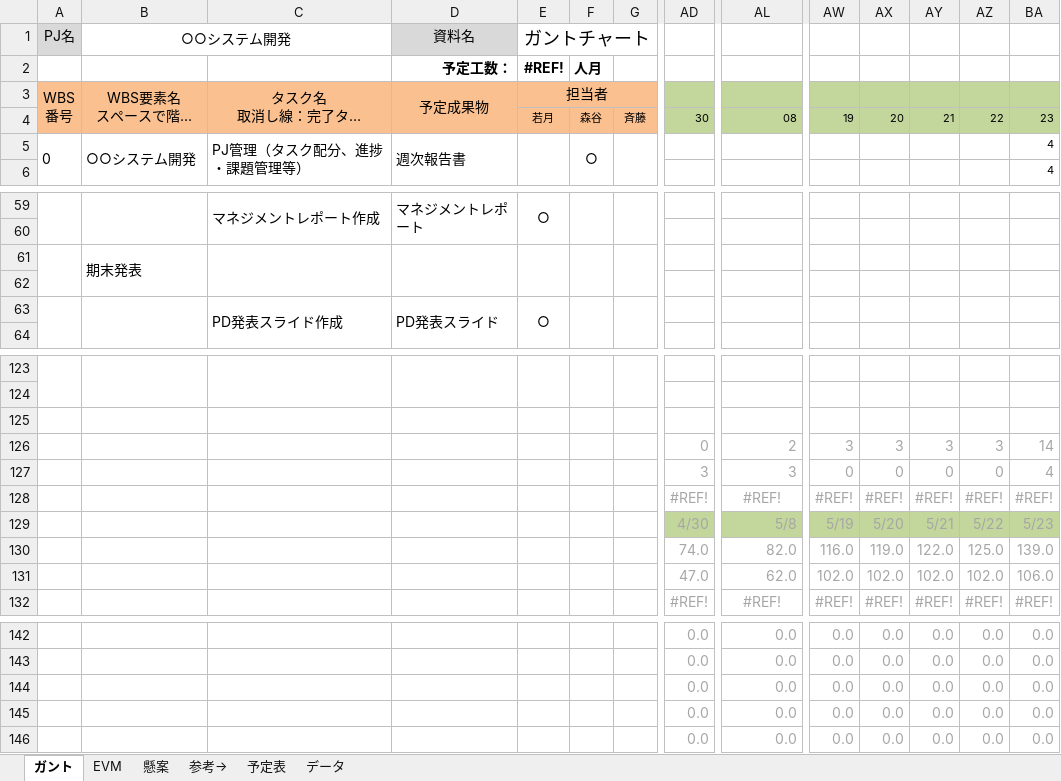
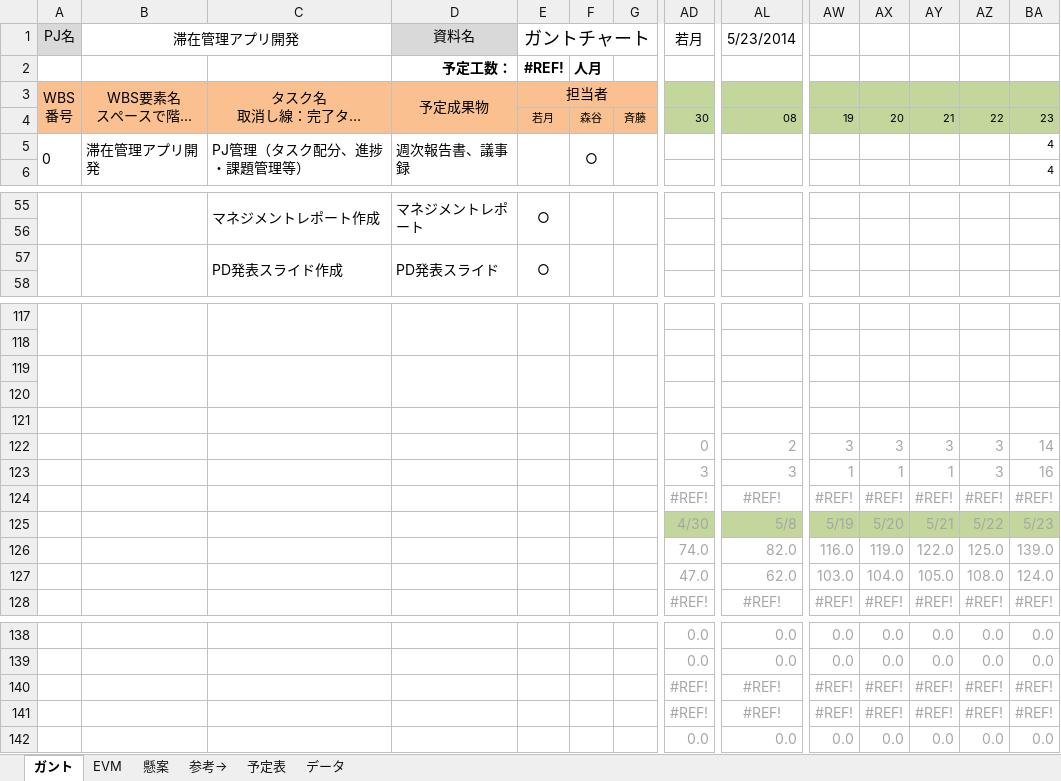
Before and after one commit to shimoda-a/pmpractice, an Excel workbook: yabuki-a/PM演習矢吹a/PM演習_管理ツール_矢吹研A班.xlsx, sheet ガント, drawn as a sheet; only a part is shown, gaps mark what is left out; long unchanged cells end in …; values as stored, in another font and other column widths than the file's, no borders; conditional formats not drawn; removed rows and columns are numbered as before the commit, all else as after; rows hold the shown columns only; the diff covers the shown part only; the diff names each change by its address in the sheet, - before the commit and + after, or states it on an @@ line.

Commit message:
管理ツール、WBS変更

```diff
--- a/yabuki-a/PM演習矢吹a/PM演習_管理ツール_矢吹研A班.xlsx (sheet ガント)
+++ b/yabuki-a/PM演習矢吹a/PM演習_管理ツール_矢吹研A班.xlsx (sheet ガント)
-B1: ○○システム開発
+B1: 滞在管理アプリ開発
-AD1: (empty)
+AD1: 若月
-AL1: (empty)
+AL1: 5/23/2014
-B5 (滞在管理アプリ開発): ○○システム開発
+B5 (滞在管理アプリ開発): 滞在管理アプリ開発
-D5 (資料名): 週次報告書
+D5 (資料名): 週次報告書、議事録
-row 61:  | 期末発表
-row 62: (empty)
+A119:A120 merged
+B119:B120 merged
+C119:C120 merged
+D119:D120 merged
+E119:E120 merged
+F119:F120 merged
+G119:G120 merged
+row 120: (empty)
+row 121: (empty)
-AW123: 0
+AW123: 1
-AX123: 0
+AX123: 1
-AY123: 0
+AY123: 1
-AZ123: 0
+AZ123: 3
-BA123: 4
+BA123: 16
-row 131:  |  |  |  |  |  |  | 47.0 | 62.0 | 102.0 | 102.0 | 102.0 | 102.0 | 106.0
+row 127:  |  |  |  |  |  |  | 47.0 | 62.0 | 103.0 | 104.0 | 105.0 | 108.0 | 124.0
-row 144:  |  |  |  |  |  |  | 0.0 | 0.0 | 0.0 | 0.0 | 0.0 | 0.0 | 0.0
-row 145:  |  |  |  |  |  |  | 0.0 | 0.0 | 0.0 | 0.0 | 0.0 | 0.0 | 0.0
+row 140:  |  |  |  |  |  |  | #REF! | #REF! | #REF! | #REF! | #REF! | #REF! | #REF!
+row 141:  |  |  |  |  |  |  | #REF! | #REF! | #REF! | #REF! | #REF! | #REF! | #REF!
```
Also changed, not shown: 2 added rows, 6 removed rows, 8 edited cells and merged cells elsewhere in this sheet, sheet EVM, formulas that keep their value, hidden cells, charts or pictures, 1 other file.
